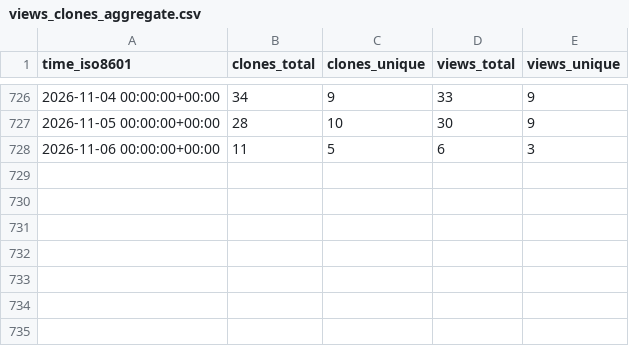
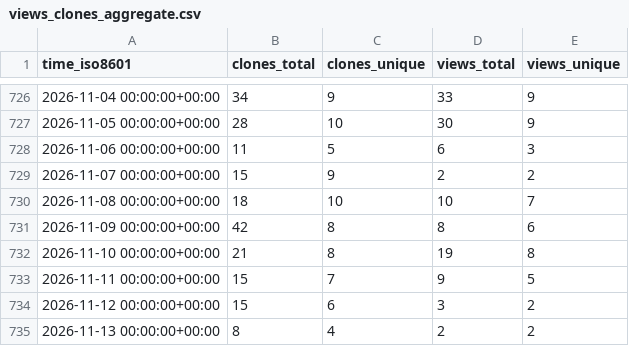
Before and after one commit to morganstanley/.github, a CSV file: morganstanley/MSML/ghrs-data/views_clones_aggregate.csv, drawn as a sheet; only a part is shown, gaps mark what is left out.

```diff
--- a/morganstanley/MSML/ghrs-data/views_clones_aggregate.csv
+++ b/morganstanley/MSML/ghrs-data/views_clones_aggregate.csv
@@ -728 +728,8 @@ time_iso8601,clones_total,clones_unique,views_total,views_unique
 2026-11-06 00:00:00+00:00,11,5,6,3
+2026-11-07 00:00:00+00:00,15,9,2,2
+2026-11-08 00:00:00+00:00,18,10,10,7
+2026-11-09 00:00:00+00:00,42,8,8,6
+2026-11-10 00:00:00+00:00,21,8,19,8
+2026-11-11 00:00:00+00:00,15,7,9,5
+2026-11-12 00:00:00+00:00,15,6,3,2
+2026-11-13 00:00:00+00:00,8,4,2,2
```
Also changed, not shown: 1 other file.
